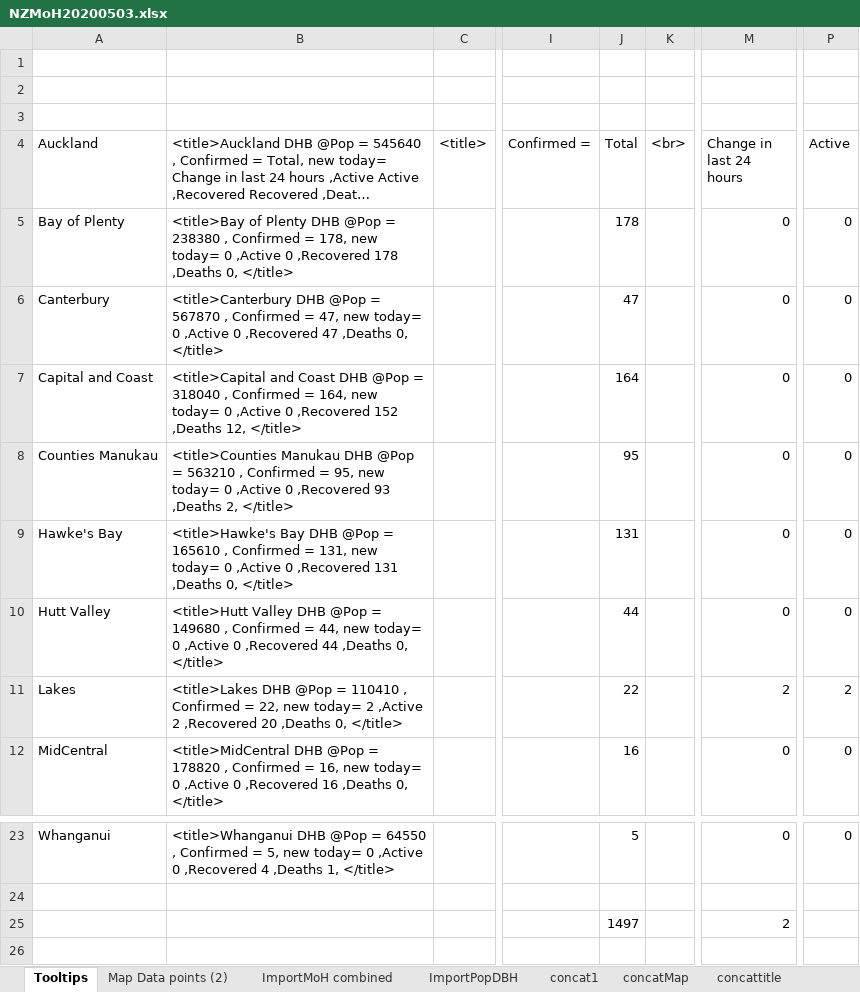
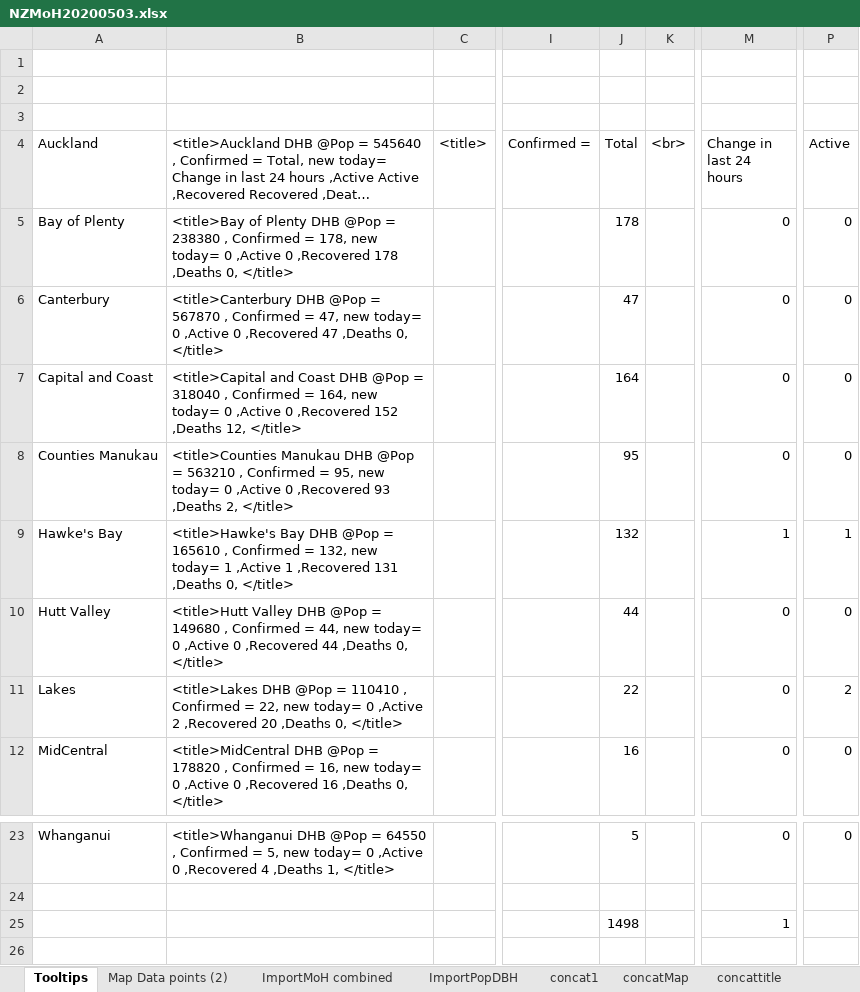
Before and after one commit to drakemax/TestGraphPage, an Excel workbook: NZMoH20200503.xlsx, sheet Tooltips, drawn as a sheet; only a part is shown, gaps mark what is left out; long unchanged cells end in …; values as stored, in another font and other column widths than the file's, no borders; removed rows and columns are numbered as before the commit, all else as after; rows hold the shown columns only; the diff names each change by its address in the sheet, - before the commit and + after, or states it on an @@ line.

```diff
--- a/NZMoH20200503.xlsx (sheet Tooltips)
+++ b/NZMoH20200503.xlsx (sheet Tooltips)
-B9: …Confirmed = 131, new today= 0 ,Active 0 ,Recovered 131…
+B9: …Confirmed = 132, new today= 1 ,Active 1 ,Recovered 131…
-J9 (Total): 131
+J9 (Total): 132
-M9 (Change in last 24 hours): 0
+M9 (Change in last 24 hours): 1
-P9 (Active): 0
+P9 (Active): 1
-B11: …new today= 2 ,Active 2…
+B11: …new today= 0 ,Active 2…
-M11 (Change in last 24 hours): 2
+M11 (Change in last 24 hours): 0
-row 25:  |  |  |  | 1497 |  | 2
+row 25:  |  |  |  | 1498 |  | 1
```
Also changed, not shown: sheet Map Data points (2), sheet ImportMoH combined, sheet ImportPopDBH, sheet concattitle, 1 other file.
